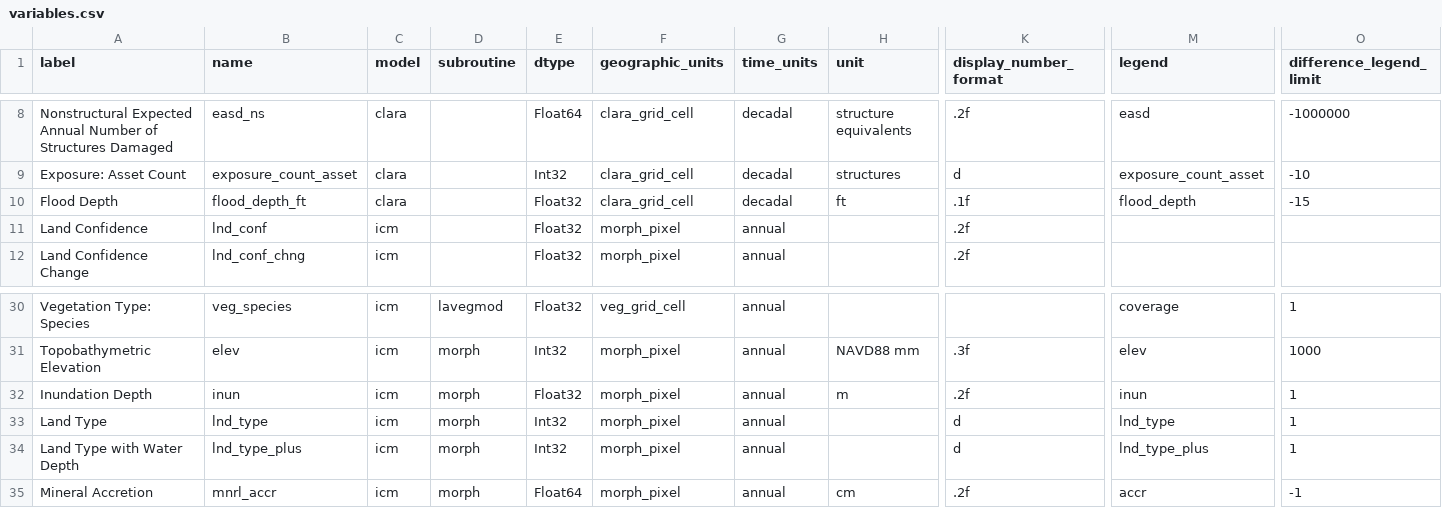
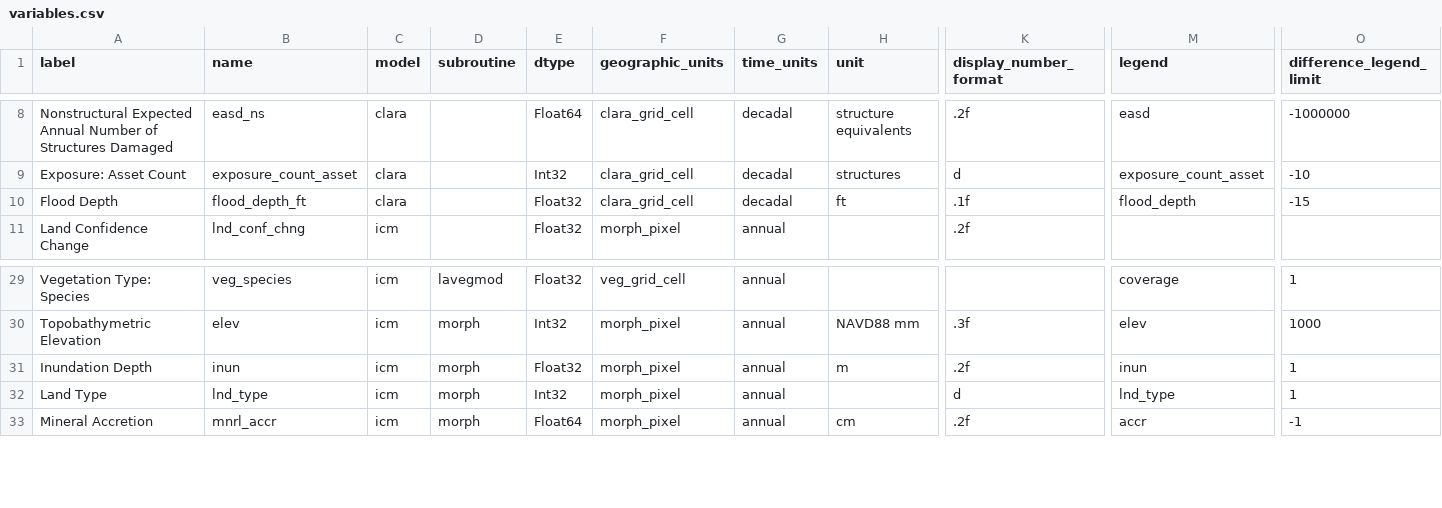
Before and after one commit to pscedu/cpra.mp.data, a CSV file: cpra/mp/data/structure/variables.csv, drawn as a sheet; only a part is shown, gaps mark what is left out; rows hold the shown columns only; the diff names each change by its address in the sheet, - before the commit and + after, or states it on an @@ line.

```diff
--- a/cpra/mp/data/structure/variables.csv
+++ b/cpra/mp/data/structure/variables.csv
-row 11: Land Confidence | lnd_conf | icm |  | Float32 | morph_pixel | annual |  | .2f
-row 34: Land Type with Water Depth | lnd_type_plus | icm | morph | Int32 | morph_pixel | annual |  | d | lnd_type_plus | 1
```
